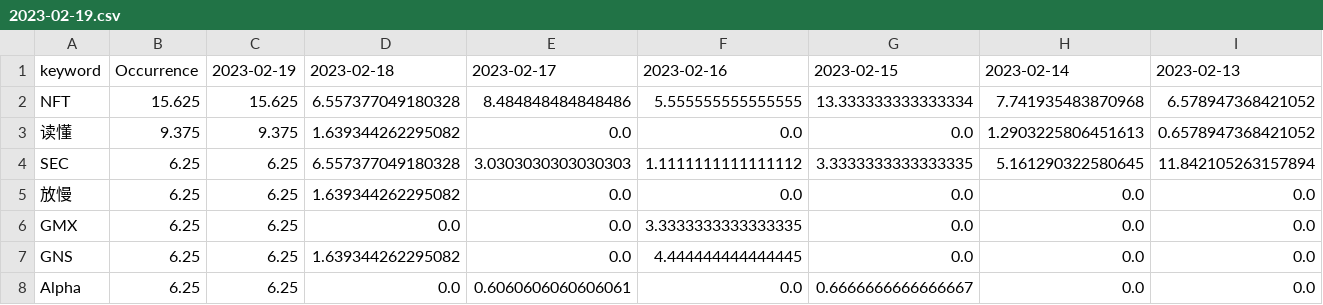
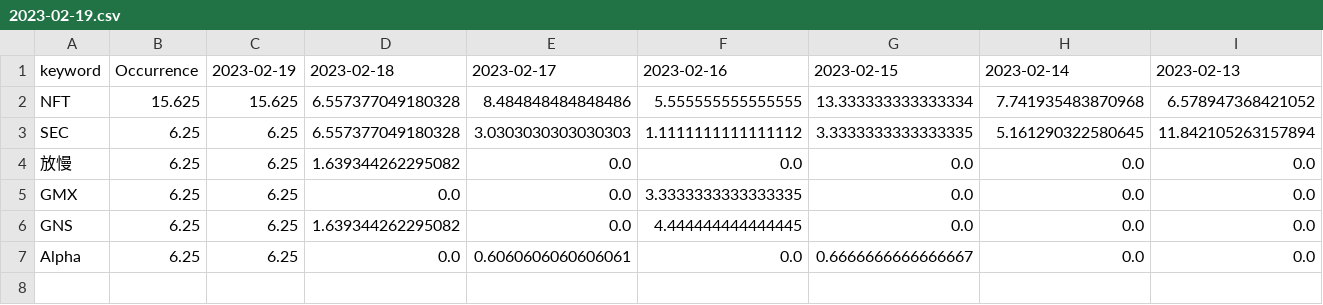
Before and after one commit to zhangyue325/web3_trending_topics, a CSV file: trending_table/2023-02-19.csv, drawn as a sheet; only a part is shown; rows hold the shown columns only; the diff names each change by its address in the sheet, - before the commit and + after, or states it on an @@ line.

```diff
--- a/trending_table/2023-02-19.csv
+++ b/trending_table/2023-02-19.csv
-row 3: 读懂 | 9.375 | 9.375 | 1.639344262295082 | 0.0 | 0.0 | 0.0 | 1.2903225806451613 | 0.6578947368421052
```
Also changed, not shown: statics/data.csv, trending_articles/2023-02-19.csv, 5 other files.
